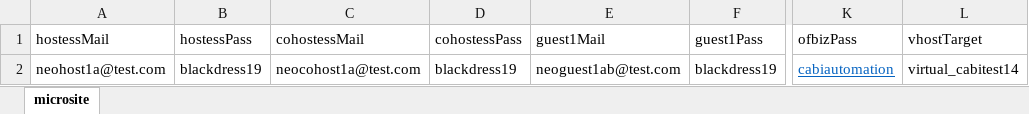
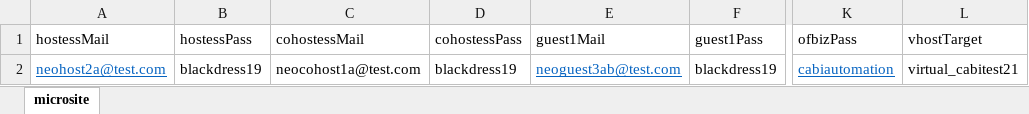
Before and after one commit to vishallamba25/cabi, an Excel workbook: KatalonProjects/micrositeData.xlsx, sheet microsite, drawn as a sheet; only a part is shown, gaps mark what is left out; values as stored, in another font and other column widths than the file's, no borders; the diff names each change by its address in the sheet, - before the commit and + after, or states it on an @@ line.

```diff
--- a/KatalonProjects/micrositeData.xlsx (sheet microsite)
+++ b/KatalonProjects/micrositeData.xlsx (sheet microsite)
-A2 (hostessMail): neohost1a@test.com
+A2 (hostessMail): neohost2a@test.com
@@ A2 underline: off → on, text colour: black → #0563C1 @@
-E2 (guest1Mail): neoguest1ab@test.com
+E2 (guest1Mail): neoguest3ab@test.com
@@ E2 underline: off → on, text colour: black → #0563C1 @@
-L2 (vhostTarget): virtual_cabitest14
+L2 (vhostTarget): virtual_cabitest21
```
Also changed, not shown: KatalonProjects/contactData.xlsx, KatalonProjects/credData.xlsx, 8 other files.
